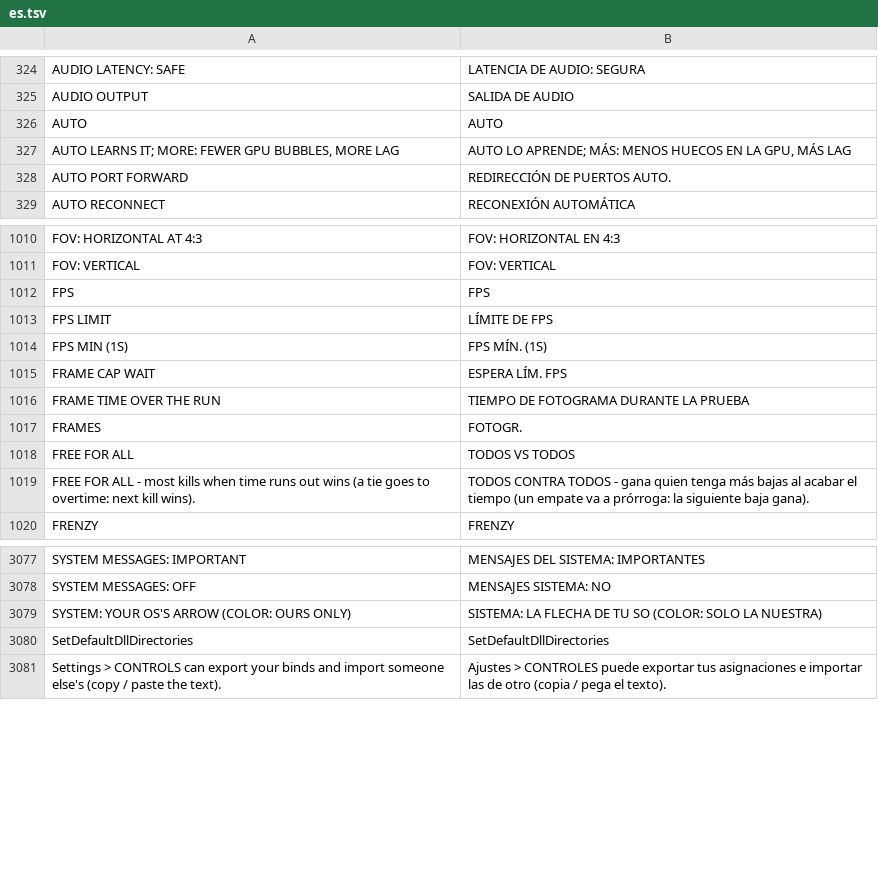
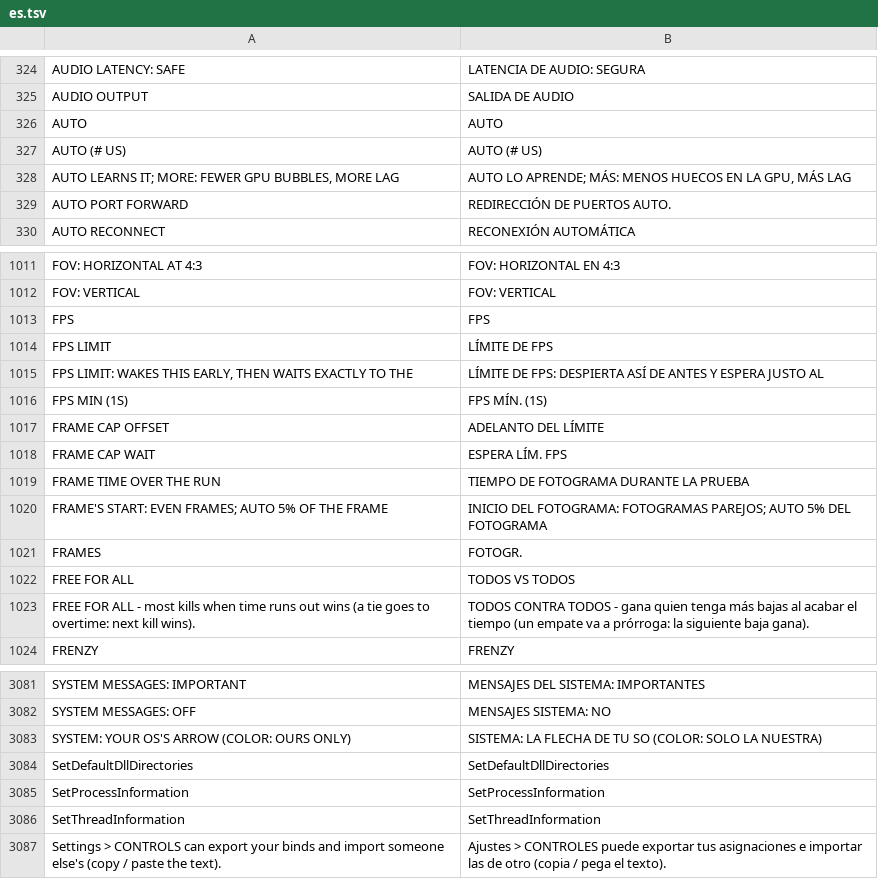
Before and after one commit to floration/quark, a TSV file: assets/lang/es.tsv, drawn as a sheet; only a part is shown, gaps mark what is left out.

```diff
--- a/assets/lang/es.tsv
+++ b/assets/lang/es.tsv
@@ -326,2 +326,3 @@ AUDIO OUTPUT	SALIDA DE AUDIO
 AUTO	AUTO
+AUTO (# US)	AUTO (# US)
 AUTO LEARNS IT; MORE: FEWER GPU BUBBLES, MORE LAG	AUTO LO APRENDE; MÁS: MENOS HUECOS EN LA GPU, MÁS LAG
@@ -1013,5 +1014,8 @@ FPS	FPS
 FPS LIMIT	LÍMITE DE FPS
+FPS LIMIT: WAKES THIS EARLY, THEN WAITS EXACTLY TO THE	LÍMITE DE FPS: DESPIERTA ASÍ DE ANTES Y ESPERA JUSTO AL
 FPS MIN (1S)	FPS MÍN. (1S)
+FRAME CAP OFFSET	ADELANTO DEL LÍMITE
 FRAME CAP WAIT	ESPERA LÍM. FPS
 FRAME TIME OVER THE RUN	TIEMPO DE FOTOGRAMA DURANTE LA PRUEBA
+FRAME'S START: EVEN FRAMES; AUTO 5% OF THE FRAME	INICIO DEL FOTOGRAMA: FOTOGRAMAS PAREJOS; AUTO 5% DEL FOTOGRAMA
 FRAMES	FOTOGR.
@@ -3080,2 +3084,4 @@ SYSTEM: YOUR OS'S ARROW (COLOR: OURS ONLY)	SISTEMA: LA FLECHA DE TU SO (COLOR: S
 SetDefaultDllDirectories	SetDefaultDllDirectories
+SetProcessInformation	SetProcessInformation
+SetThreadInformation	SetThreadInformation
 Settings > CONTROLS can export your binds and import someone else's (copy / paste the text).	Ajustes > CONTROLES puede exportar tus asignaciones e importar las de otro (copia / pega el texto).
```
Also changed, not shown: assets/lang/fr.tsv, assets/lang/ja.tsv, 17 other files.
